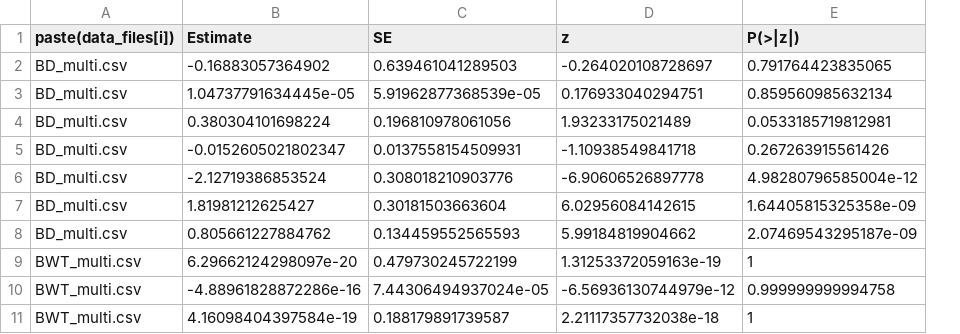
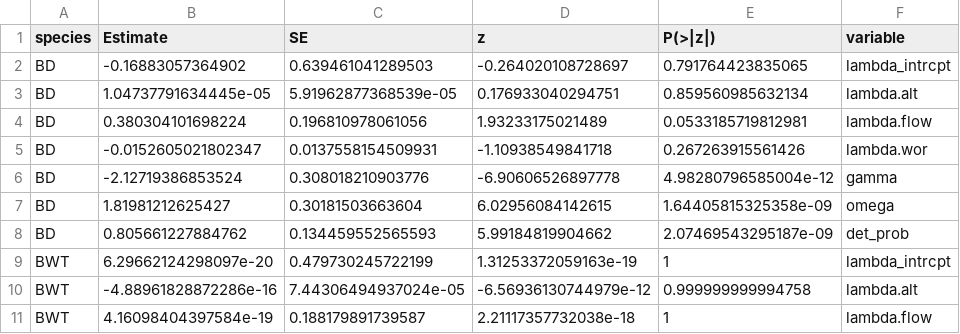
Before and after one commit to nilanjanchatterjee/Riverbird_pop_dynamics, a CSV file: Results/All_species_coef_combined.csv, drawn as a sheet; only a part is shown; removed rows and columns are numbered as before the commit, all else as after; the diff names each change by its address in the sheet, - before the commit and + after, or states it on an @@ line.

Commit message:
Updated species coef file

```diff
--- a/Results/All_species_coef_combined.csv
+++ b/Results/All_species_coef_combined.csv
-column A (paste(data_files[i])), rows 2-11: BD_multi.csv | BD_multi.csv | BD_multi.csv | BD_multi.csv | BD_multi.csv | BD_multi.csv | BD_multi.csv | BWT_multi.csv | BWT_multi.csv | BWT_multi.csv
+column A (species), rows 2-11: BD | BD | BD | BD | BD | BD | BD | BWT | BWT | BWT
+column F (variable), rows 2-11: lambda_intrcpt | lambda.alt | lambda.flow | lambda.wor | gamma | omega | det_prob | lambda_intrcpt | lambda.alt | lambda.flow
```
